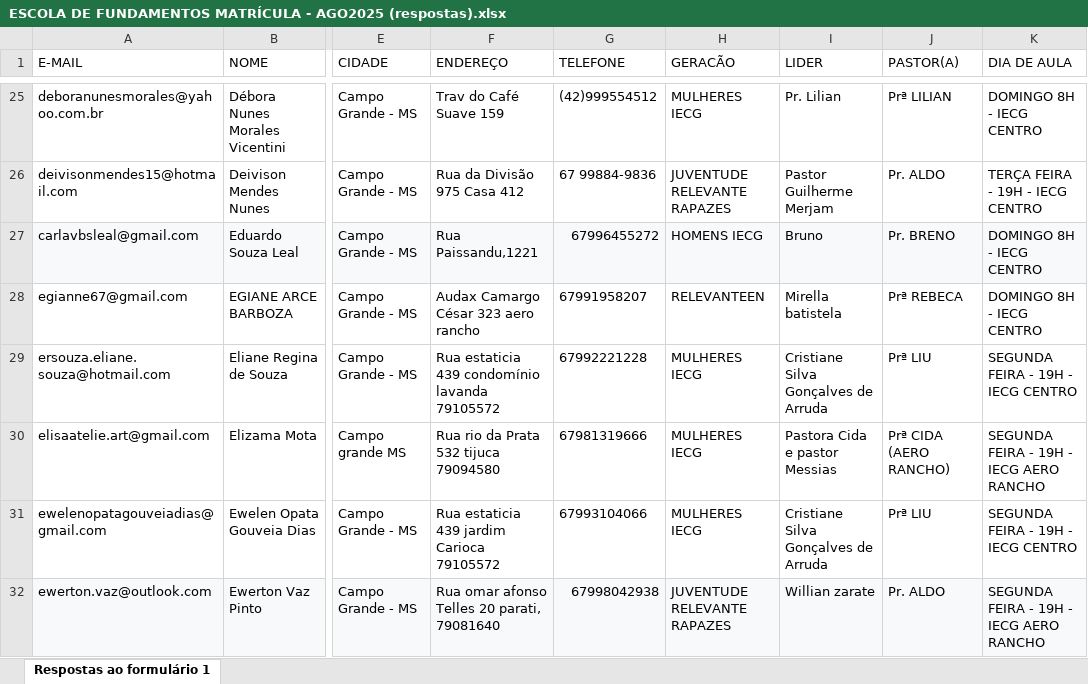
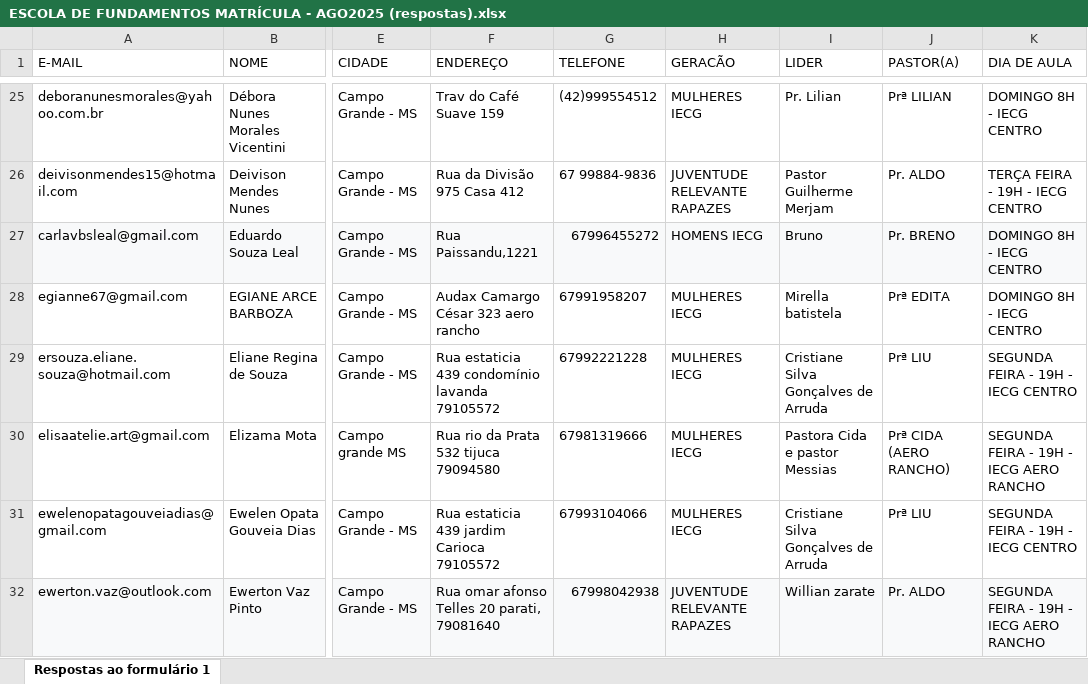
Before and after one commit to Ovando18/dashboard-CFM, an Excel workbook: ESCOLA DE FUNDAMENTOS MATRÍCULA - AGO2025 (respostas).xlsx, sheet Respostas ao formulário 1, drawn as a sheet; only a part is shown, gaps mark what is left out; values as stored, in another font and other column widths than the file's, no borders; conditional formats not drawn; the diff names each change by its address in the sheet, - before the commit and + after, or states it on an @@ line.

Commit message:
Add files via upload

```diff
--- a/ESCOLA DE FUNDAMENTOS MATRÍCULA - AGO2025 (respostas).xlsx (sheet Respostas ao formulário 1)
+++ b/ESCOLA DE FUNDAMENTOS MATRÍCULA - AGO2025 (respostas).xlsx (sheet Respostas ao formulário 1)
-H28 (GERACÃO): RELEVANTEEN
+H28 (GERACÃO): MULHERES IECG
-J28 (PASTOR(A)): Prª REBECA
+J28 (PASTOR(A)): Prª EDITA
```
